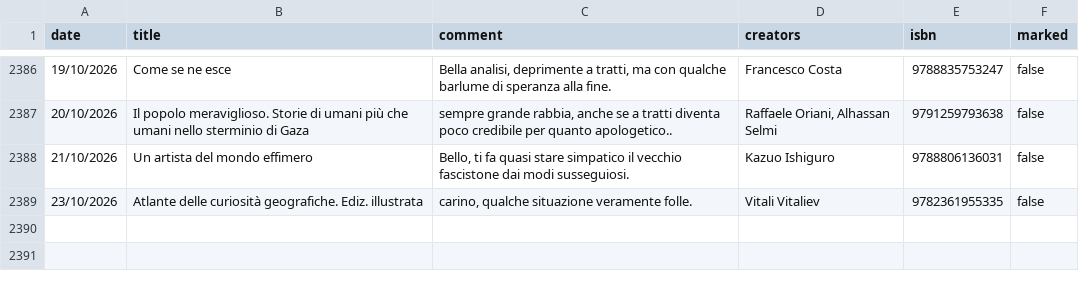
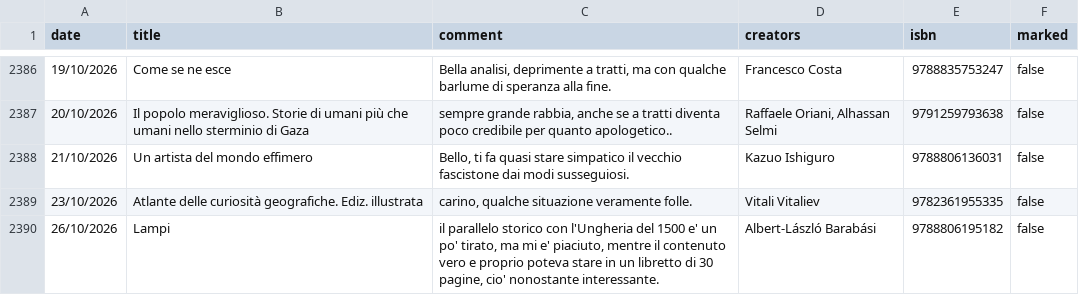
Before and after one commit to andreaiacono/books, a CSV file: data/reading-log.csv, drawn as a sheet; only a part is shown, gaps mark what is left out; the diff names each change by its address in the sheet, - before the commit and + after, or states it on an @@ line.

Commit message:
log: Lampi

```diff
--- a/data/reading-log.csv
+++ b/data/reading-log.csv
+row 2390: 26/10/2026 | Lampi | il parallelo storico con l'Ungheria del 1500 e' un po' tirato, ma mi e' piaciuto, mentre il contenuto vero e proprio poteva stare in un libretto di 30 pagine, cio' nonostante interessante. | Albert-László Barabási | 9788806195182 | false
```
